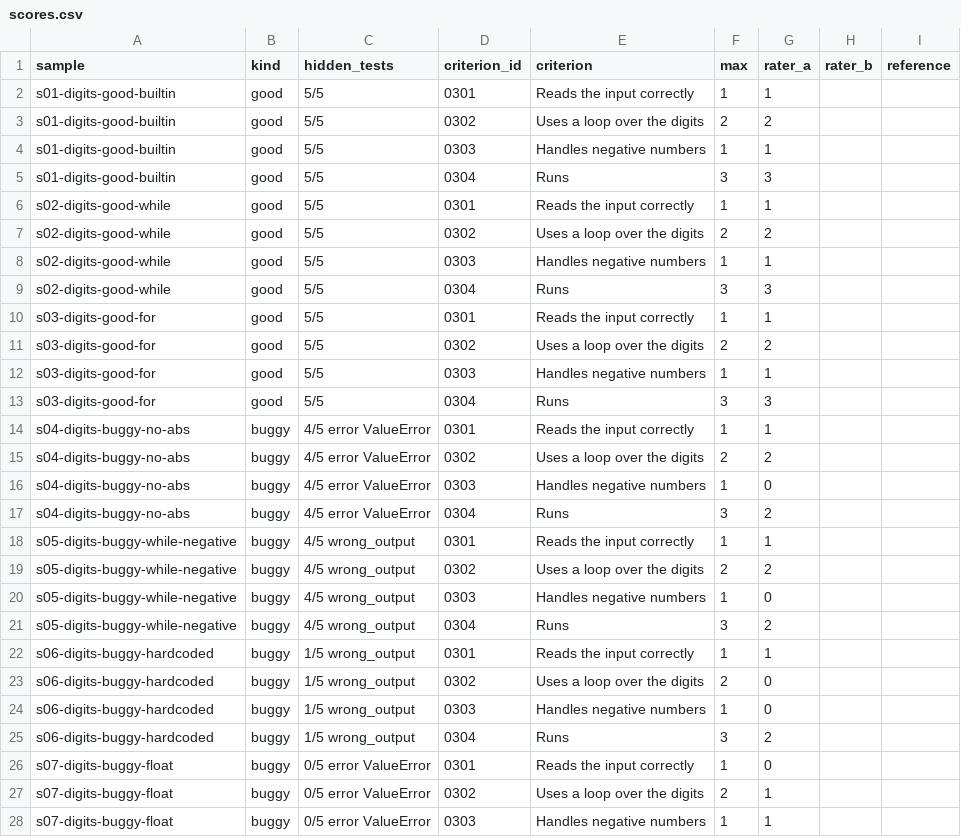
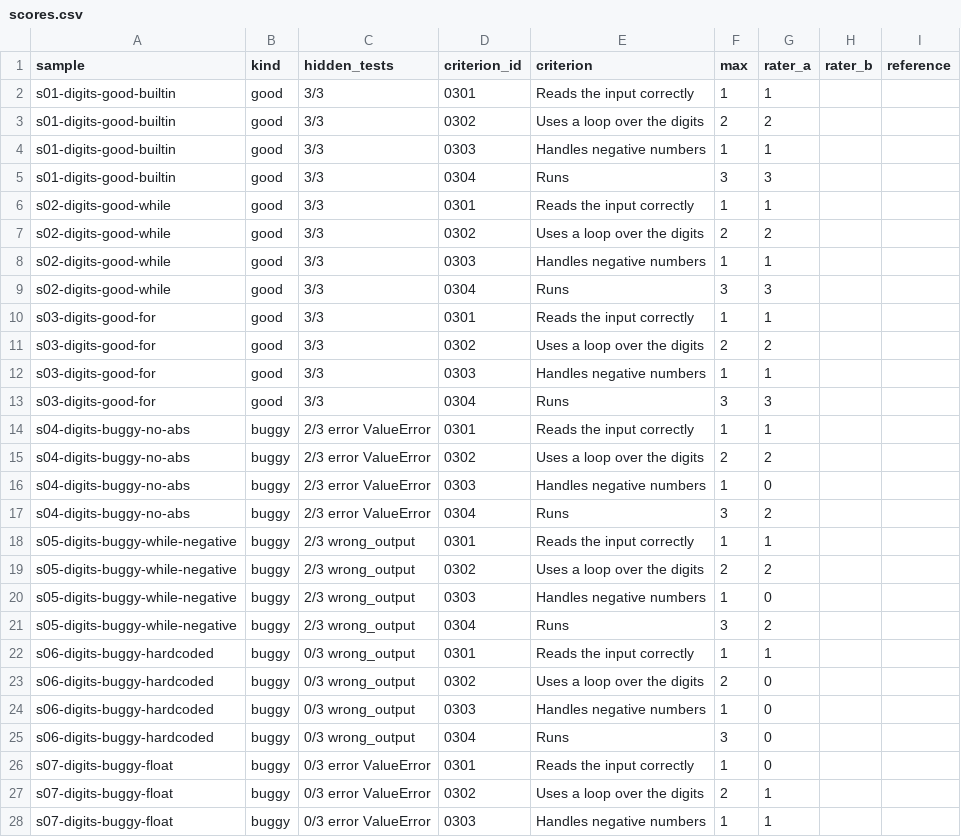
Before and after one commit to EloRSL/CodeMark, a CSV file: apps/api/src/modules/grading/quality/scores.csv, drawn as a sheet; only a part is shown; the diff covers the shown part only.

Commit message:
Count only hidden tests in the quality samples

```diff
--- a/apps/api/src/modules/grading/quality/scores.csv
+++ b/apps/api/src/modules/grading/quality/scores.csv
@@ -1,28 +1,28 @@
 sample,kind,hidden_tests,criterion_id,criterion,max,rater_a,rater_b,reference
-s01-digits-good-builtin,good,5/5,0301,Reads the input correctly,1,1,,
-s01-digits-good-builtin,good,5/5,0302,Uses a loop over the digits,2,2,,
-s01-digits-good-builtin,good,5/5,0303,Handles negative numbers,1,1,,
-s01-digits-good-builtin,good,5/5,0304,Runs,3,3,,
-s02-digits-good-while,good,5/5,0301,Reads the input correctly,1,1,,
-s02-digits-good-while,good,5/5,0302,Uses a loop over the digits,2,2,,
-s02-digits-good-while,good,5/5,0303,Handles negative numbers,1,1,,
-s02-digits-good-while,good,5/5,0304,Runs,3,3,,
-s03-digits-good-for,good,5/5,0301,Reads the input correctly,1,1,,
-s03-digits-good-for,good,5/5,0302,Uses a loop over the digits,2,2,,
-s03-digits-good-for,good,5/5,0303,Handles negative numbers,1,1,,
-s03-digits-good-for,good,5/5,0304,Runs,3,3,,
-s04-digits-buggy-no-abs,buggy,4/5 error ValueError,0301,Reads the input correctly,1,1,,
-s04-digits-buggy-no-abs,buggy,4/5 error ValueError,0302,Uses a loop over the digits,2,2,,
-s04-digits-buggy-no-abs,buggy,4/5 error ValueError,0303,Handles negative numbers,1,0,,
-s04-digits-buggy-no-abs,buggy,4/5 error ValueError,0304,Runs,3,2,,
-s05-digits-buggy-while-negative,buggy,4/5 wrong_output,0301,Reads the input correctly,1,1,,
-s05-digits-buggy-while-negative,buggy,4/5 wrong_output,0302,Uses a loop over the digits,2,2,,
-s05-digits-buggy-while-negative,buggy,4/5 wrong_output,0303,Handles negative numbers,1,0,,
-s05-digits-buggy-while-negative,buggy,4/5 wrong_output,0304,Runs,3,2,,
-s06-digits-buggy-hardcoded,buggy,1/5 wrong_output,0301,Reads the input correctly,1,1,,
-s06-digits-buggy-hardcoded,buggy,1/5 wrong_output,0302,Uses a loop over the digits,2,0,,
-s06-digits-buggy-hardcoded,buggy,1/5 wrong_output,0303,Handles negative numbers,1,0,,
-s06-digits-buggy-hardcoded,buggy,1/5 wrong_output,0304,Runs,3,2,,
-s07-digits-buggy-float,buggy,0/5 error ValueError,0301,Reads the input correctly,1,0,,
-s07-digits-buggy-float,buggy,0/5 error ValueError,0302,Uses a loop over the digits,2,1,,
-s07-digits-buggy-float,buggy,0/5 error ValueError,0303,Handles negative numbers,1,1,,
+s01-digits-good-builtin,good,3/3,0301,Reads the input correctly,1,1,,
+s01-digits-good-builtin,good,3/3,0302,Uses a loop over the digits,2,2,,
+s01-digits-good-builtin,good,3/3,0303,Handles negative numbers,1,1,,
+s01-digits-good-builtin,good,3/3,0304,Runs,3,3,,
+s02-digits-good-while,good,3/3,0301,Reads the input correctly,1,1,,
+s02-digits-good-while,good,3/3,0302,Uses a loop over the digits,2,2,,
+s02-digits-good-while,good,3/3,0303,Handles negative numbers,1,1,,
+s02-digits-good-while,good,3/3,0304,Runs,3,3,,
+s03-digits-good-for,good,3/3,0301,Reads the input correctly,1,1,,
+s03-digits-good-for,good,3/3,0302,Uses a loop over the digits,2,2,,
+s03-digits-good-for,good,3/3,0303,Handles negative numbers,1,1,,
+s03-digits-good-for,good,3/3,0304,Runs,3,3,,
+s04-digits-buggy-no-abs,buggy,2/3 error ValueError,0301,Reads the input correctly,1,1,,
+s04-digits-buggy-no-abs,buggy,2/3 error ValueError,0302,Uses a loop over the digits,2,2,,
+s04-digits-buggy-no-abs,buggy,2/3 error ValueError,0303,Handles negative numbers,1,0,,
+s04-digits-buggy-no-abs,buggy,2/3 error ValueError,0304,Runs,3,2,,
+s05-digits-buggy-while-negative,buggy,2/3 wrong_output,0301,Reads the input correctly,1,1,,
+s05-digits-buggy-while-negative,buggy,2/3 wrong_output,0302,Uses a loop over the digits,2,2,,
+s05-digits-buggy-while-negative,buggy,2/3 wrong_output,0303,Handles negative numbers,1,0,,
+s05-digits-buggy-while-negative,buggy,2/3 wrong_output,0304,Runs,3,2,,
+s06-digits-buggy-hardcoded,buggy,0/3 wrong_output,0301,Reads the input correctly,1,1,,
+s06-digits-buggy-hardcoded,buggy,0/3 wrong_output,0302,Uses a loop over the digits,2,0,,
+s06-digits-buggy-hardcoded,buggy,0/3 wrong_output,0303,Handles negative numbers,1,0,,
+s06-digits-buggy-hardcoded,buggy,0/3 wrong_output,0304,Runs,3,0,,
+s07-digits-buggy-float,buggy,0/3 error ValueError,0301,Reads the input correctly,1,0,,
+s07-digits-buggy-float,buggy,0/3 error ValueError,0302,Uses a loop over the digits,2,1,,
+s07-digits-buggy-float,buggy,0/3 error ValueError,0303,Handles negative numbers,1,1,,
```
Also changed, not shown: 72 edited cells elsewhere in this file, 1 other file.
